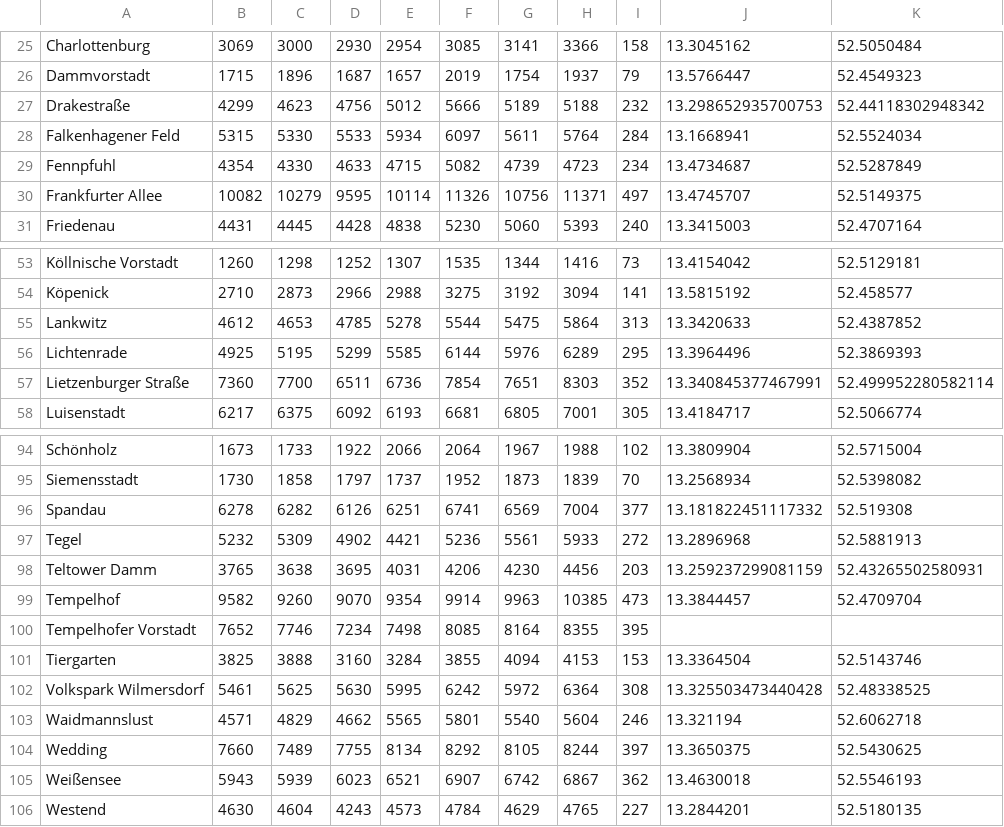
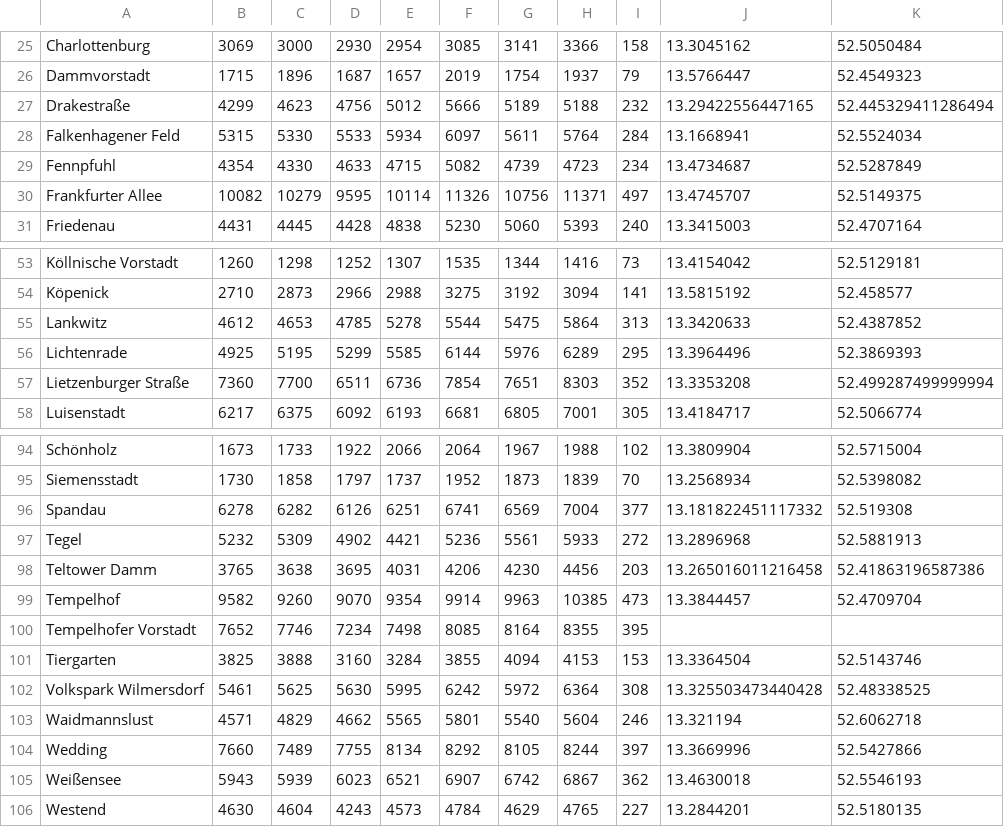
Before and after one commit to alexehrlich/BerlinerFeuerwehr_DataVisualizer, a CSV file: merged_mission_count_years.csv, drawn as a sheet; only a part is shown, gaps mark what is left out; the diff covers the shown part only.

```diff
--- a/merged_mission_count_years.csv
+++ b/merged_mission_count_years.csv
@@ -26,3 +26,3 @@ Charlottenburg,3069,3000,2930,2954,3085,3141,3366,158,13.3045162,52.5050484
 Dammvorstadt,1715,1896,1687,1657,2019,1754,1937,79,13.5766447,52.4549323
-Drakestraße,4299,4623,4756,5012,5666,5189,5188,232,13.298652935700753,52.44118302948342
+Drakestraße,4299,4623,4756,5012,5666,5189,5188,232,13.29422556447165,52.445329411286494
 Falkenhagener Feld,5315,5330,5533,5934,6097,5611,5764,284,13.1668941,52.5524034
@@ -56,3 +56,3 @@ Lankwitz,4612,4653,4785,5278,5544,5475,5864,313,13.3420633,52.4387852
 Lichtenrade,4925,5195,5299,5585,6144,5976,6289,295,13.3964496,52.3869393
-Lietzenburger Straße,7360,7700,6511,6736,7854,7651,8303,352,13.340845377467991,52.499952280582114
+Lietzenburger Straße,7360,7700,6511,6736,7854,7651,8303,352,13.3353208,52.499287499999994
 Luisenstadt,6217,6375,6092,6193,6681,6805,7001,305,13.4184717,52.5066774
@@ -97,3 +97,3 @@ Spandau,6278,6282,6126,6251,6741,6569,7004,377,13.181822451117332,52.519308
 Tegel,5232,5309,4902,4421,5236,5561,5933,272,13.2896968,52.5881913
-Teltower Damm,3765,3638,3695,4031,4206,4230,4456,203,13.259237299081159,52.43265502580931
+Teltower Damm,3765,3638,3695,4031,4206,4230,4456,203,13.265016011216458,52.41863196587386
 Tempelhof,9582,9260,9070,9354,9914,9963,10385,473,13.3844457,52.4709704
@@ -103,3 +103,3 @@ Volkspark Wilmersdorf,5461,5625,5630,5995,6242,5972,6364,308,13.325503473440428,
 Waidmannslust,4571,4829,4662,5565,5801,5540,5604,246,13.321194,52.6062718
-Wedding,7660,7489,7755,8134,8292,8105,8244,397,13.3650375,52.5430625
+Wedding,7660,7489,7755,8134,8292,8105,8244,397,13.3669996,52.5427866
 Weißensee,5943,5939,6023,6521,6907,6742,6867,362,13.4630018,52.5546193
```
Also changed, not shown: 20 edited cells elsewhere in this file, 3 other files.
